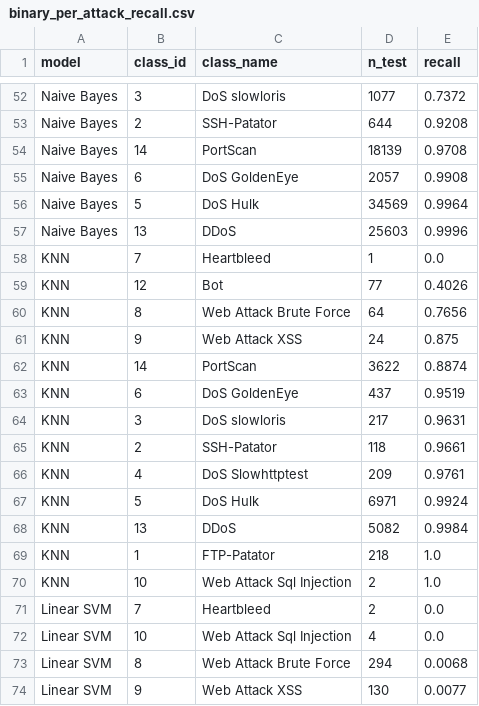
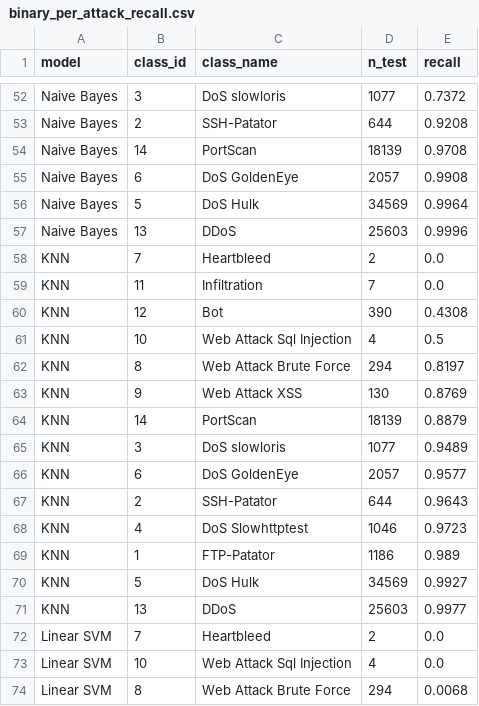
Before and after one commit to dataminingcs21/DM_Project, a CSV file: results/tables/binary_per_attack_recall.csv, drawn as a sheet; only a part is shown, gaps mark what is left out; the shorter side is filled out with more unchanged rows.

```diff
--- a/results/tables/binary_per_attack_recall.csv
+++ b/results/tables/binary_per_attack_recall.csv
@@ -57,15 +57,16 @@ Naive Bayes,5,DoS Hulk,34569,0.9964
 Naive Bayes,13,DDoS,25603,0.9996
-KNN,7,Heartbleed,1,0.0
-KNN,12,Bot,77,0.4026
-KNN,8,Web Attack Brute Force,64,0.7656
-KNN,9,Web Attack XSS,24,0.875
-KNN,14,PortScan,3622,0.8874
-KNN,6,DoS GoldenEye,437,0.9519
-KNN,3,DoS slowloris,217,0.9631
-KNN,2,SSH-Patator,118,0.9661
-KNN,4,DoS Slowhttptest,209,0.9761
-KNN,5,DoS Hulk,6971,0.9924
-KNN,13,DDoS,5082,0.9984
-KNN,1,FTP-Patator,218,1.0
-KNN,10,Web Attack Sql Injection,2,1.0
+KNN,7,Heartbleed,2,0.0
+KNN,11,Infiltration,7,0.0
+KNN,12,Bot,390,0.4308
+KNN,10,Web Attack Sql Injection,4,0.5
+KNN,8,Web Attack Brute Force,294,0.8197
+KNN,9,Web Attack XSS,130,0.8769
+KNN,14,PortScan,18139,0.8879
+KNN,3,DoS slowloris,1077,0.9489
+KNN,6,DoS GoldenEye,2057,0.9577
+KNN,2,SSH-Patator,644,0.9643
+KNN,4,DoS Slowhttptest,1046,0.9723
+KNN,1,FTP-Patator,1186,0.989
+KNN,5,DoS Hulk,34569,0.9927
+KNN,13,DDoS,25603,0.9977
 Linear SVM,7,Heartbleed,2,0.0
```
Also changed, not shown: results/tables/binary_results.csv, 7 other files.
